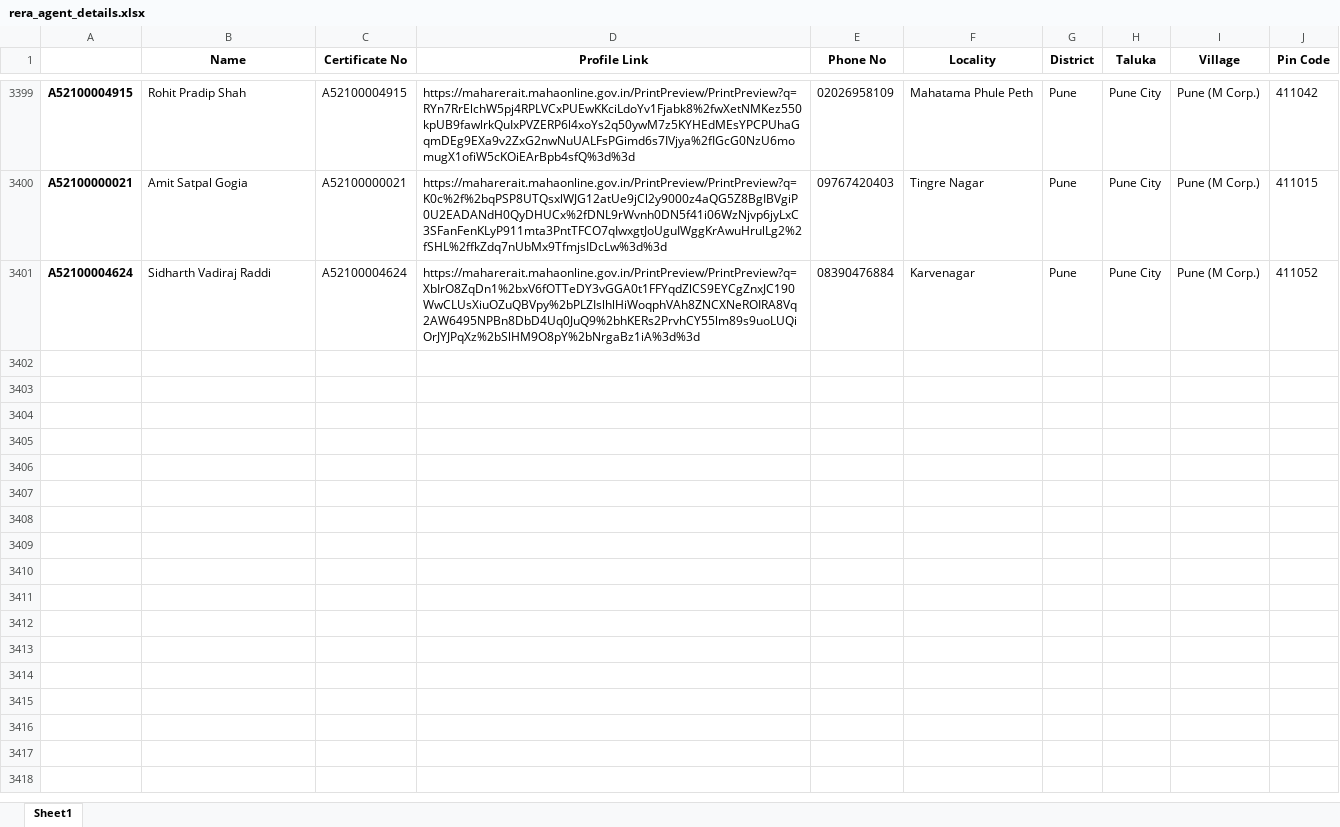
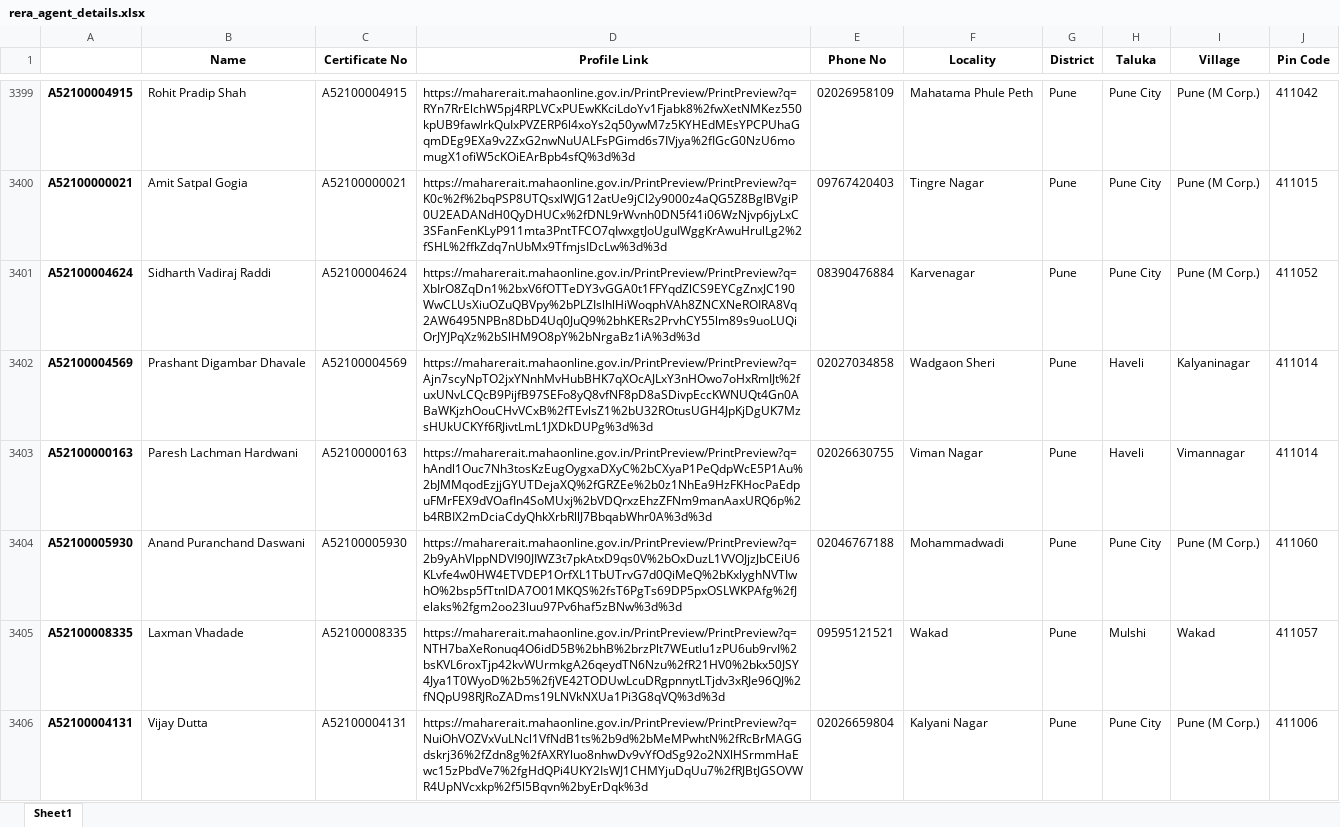
Before and after one commit to surajsnanavare/rera-scrap-agent-details, an Excel workbook: rera_agent_details.xlsx, sheet Sheet1, drawn as a sheet; only a part is shown, gaps mark what is left out; values as stored, in another font and other column widths than the file's, no borders; the diff covers the shown part only; the diff names each change by its address in the sheet, - before the commit and + after, or states it on an @@ line.

```diff
--- a/rera_agent_details.xlsx (sheet Sheet1)
+++ b/rera_agent_details.xlsx (sheet Sheet1)
+row 3402: A52100004569 | Prashant Digambar Dhavale | A52100004569 | https://maharerait.mahaonline.gov.in/PrintPreview/PrintPreview?q=Ajn7scyNpTO2jxYNnhMvHubBHK7qXOcAJLxY3nHOwo7oHxRmIJt%2fuxUNvLCQcB9PijfB97SEFo8yQ8vfNF8pD8aSDivpEccKWNUQt4Gn0ABaWKjzhOouCHvVCxB%2fTEvlsZ1%2bU32ROtusUGH4JpKjDgUK7MzsHUkUCKYf6RJivtLmL1JXDkDUPg%3d%3d | 02027034858 | Wadgaon Sheri | Pune | Haveli | Kalyaninagar | 411014
+row 3403: A52100000163 | Paresh Lachman Hardwani | A52100000163 | https://maharerait.mahaonline.gov.in/PrintPreview/PrintPreview?q=hAndl1Ouc7Nh3tosKzEugOygxaDXyC%2bCXyaP1PeQdpWcE5P1Au%2bJMMqodEzjjGYUTDejaXQ%2fGRZEe%2b0z1NhEa9HzFKHocPaEdpuFMrFEX9dVOafIn4SoMUxj%2bVDQrxzEhzZFNm9manAaxURQ6p%2b4RBIX2mDciaCdyQhkXrbRllJ7BbqabWhr0A%3d%3d | 02026630755 | Viman Nagar | Pune | Haveli | Vimannagar | 411014
+row 3404: A52100005930 | Anand Puranchand Daswani | A52100005930 | https://maharerait.mahaonline.gov.in/PrintPreview/PrintPreview?q=2b9yAhVlppNDVI90JIWZ3t7pkAtxD9qs0V%2bOxDuzL1VVOJjzJbCEiU6KLvfe4w0HW4ETVDEP1OrfXL1TbUTrvG7d0QiMeQ%2bKxlyghNVTIwhO%2bsp5fTtnlDA7O01MKQS%2fsT6PgTs69DP5pxOSLWKPAfg%2fJelaks%2fgm2oo23luu97Pv6haf5zBNw%3d%3d | 02046767188 | Mohammadwadi | Pune | Pune City | Pune (M Corp.) | 411060
+row 3405: A52100008335 | Laxman Vhadade | A52100008335 | https://maharerait.mahaonline.gov.in/PrintPreview/PrintPreview?q=NTH7baXeRonuq4O6idD5B%2bhB%2brzPlt7WEutlu1zPU6ub9rvI%2bsKVL6roxTjp42kvWUrmkgA26qeydTN6Nzu%2fR21HV0%2bkx50JSY4Jya1T0WyoD%2b5%2fjVE42TODUwLcuDRgpnnytLTjdv3xRJe96QJ%2fNQpU98RJRoZADms19LNVkNXUa1Pi3G8qVQ%3d%3d | 09595121521 | Wakad | Pune | Mulshi | Wakad | 411057
+row 3406: A52100004131 | Vijay Dutta | A52100004131 | https://maharerait.mahaonline.gov.in/PrintPreview/PrintPreview?q=NuiOhVOZVxVuLNcl1VfNdB1ts%2b9d%2bMeMPwhtN%2fRcBrMAGGdskrj36%2fZdn8g%2fAXRYluo8nhwDv9vYfOdSg92o2NXlHSrmmHaEwc15zPbdVe7%2fgHdQPi4UKY2IsWJ1CHMYjuDqUu7%2fRJBtJGSOVWR4UpNVcxkp%2f5l5Bqvn%2byErDqk%3d | 02026659804 | Kalyani Nagar | Pune | Pune City | Pune (M Corp.) | 411006
```
Also changed, not shown: 45 added rows elsewhere in this sheet, 2 other files.
